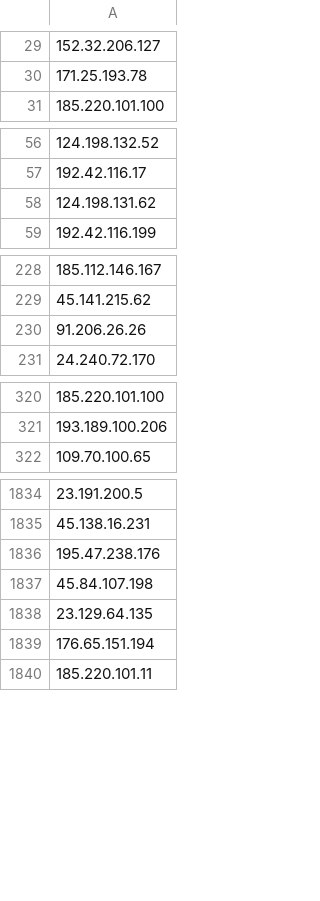
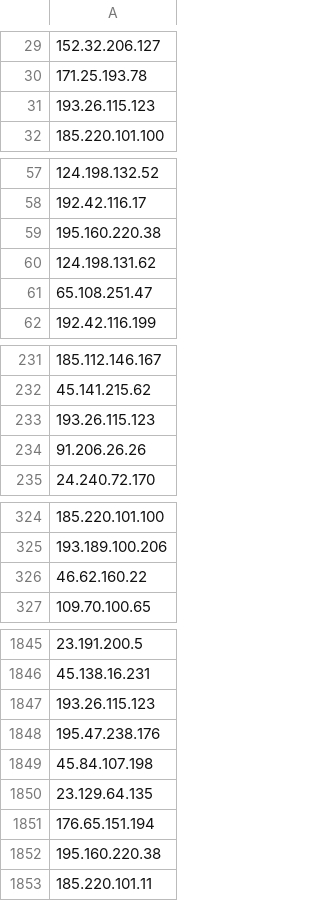
Before and after one commit to jjewitt/TOR_List, a CSV file: lists/exit_nodes.csv, drawn as a sheet; only a part is shown, gaps mark what is left out; the diff covers the shown part only; the diff names each change by its address in the sheet, - before the commit and + after, or states it on an @@ line.

```diff
--- a/lists/exit_nodes.csv
+++ b/lists/exit_nodes.csv
+row 31: 193.26.115.123
+row 59: 195.160.220.38
+row 61: 65.108.251.47
+row 233: 193.26.115.123
+row 326: 46.62.160.22
+row 1847: 193.26.115.123
+row 1852: 195.160.220.38
```
Also changed, not shown: 13 added rows elsewhere in this file, lists/guard_nodes.csv, lists/recent_nodes.csv, 1 other file.
